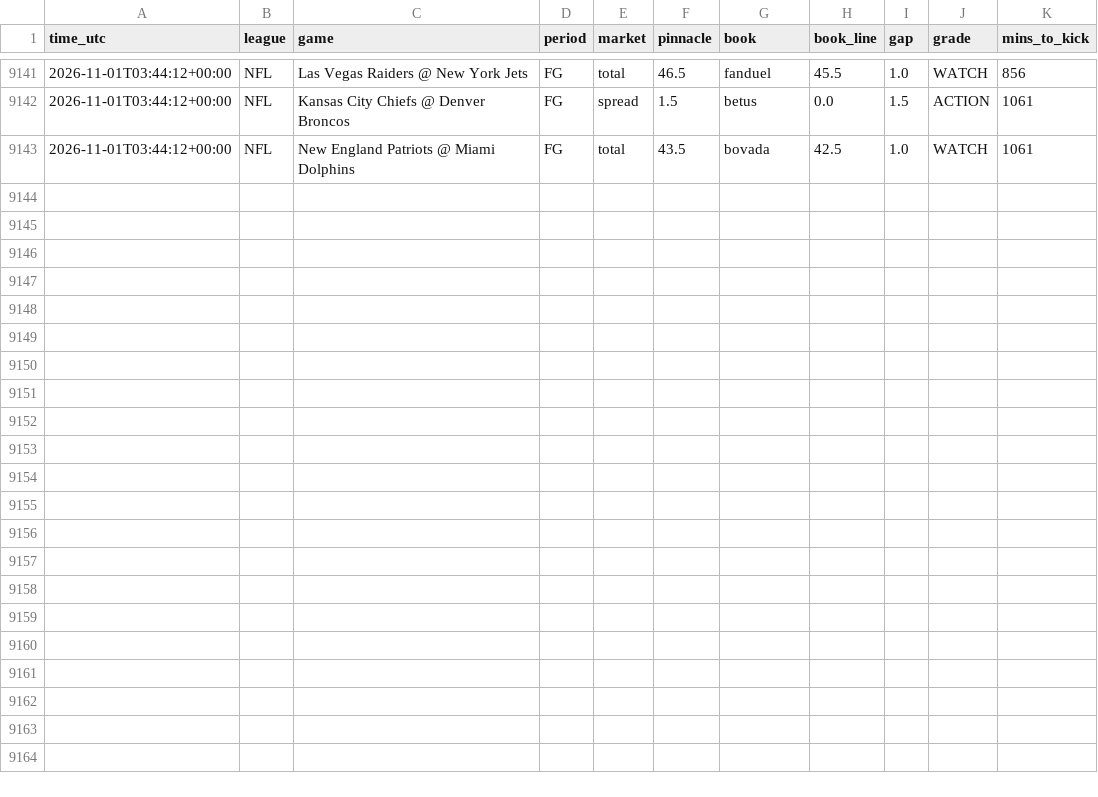
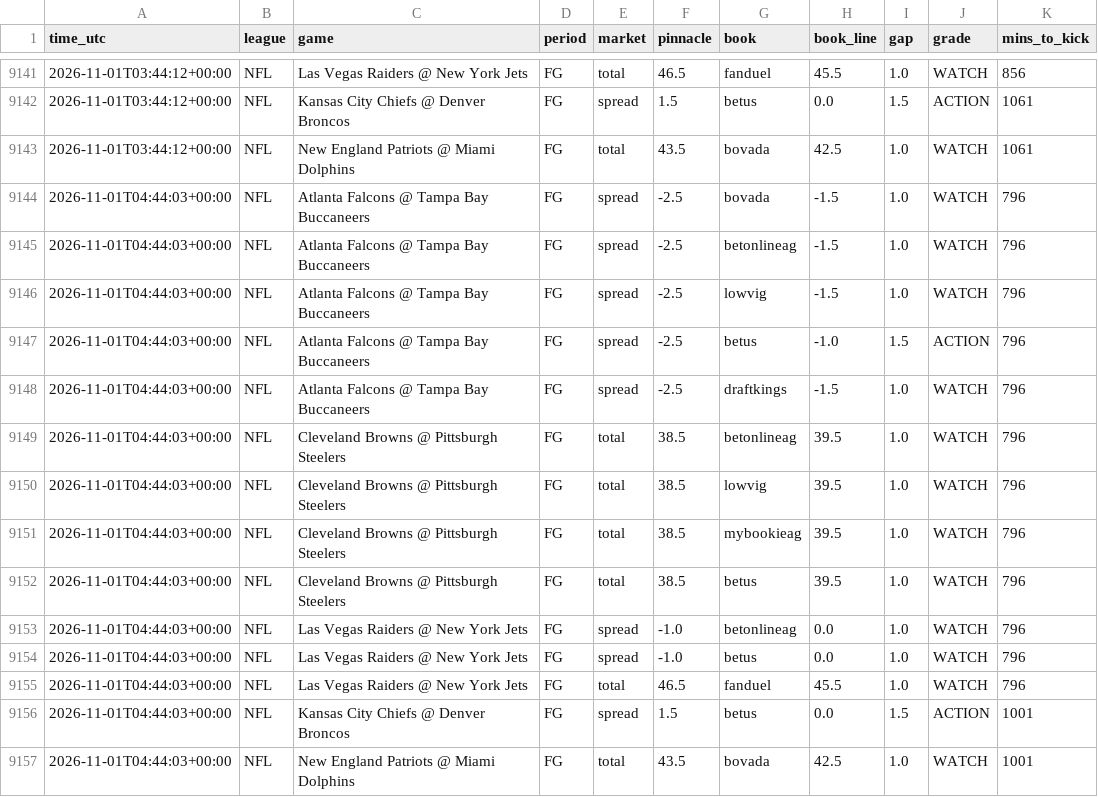
Before and after one commit to vishaluttam-spec/ev-stack-scanner, a CSV file: data/signals.csv, drawn as a sheet; only a part is shown, gaps mark what is left out.

```diff
--- a/data/signals.csv
+++ b/data/signals.csv
@@ -9143 +9143,15 @@ time_utc,league,game,period,market,pinnacle,book,book_line,gap,grade,mins_to_kic
 2026-11-01T03:44:12+00:00,NFL,New England Patriots @ Miami Dolphins,FG,total,43.5,bovada,42.5,1.0,WATCH,1061
+2026-11-01T04:44:03+00:00,NFL,Atlanta Falcons @ Tampa Bay Buccaneers,FG,spread,-2.5,bovada,-1.5,1.0,WATCH,796
+2026-11-01T04:44:03+00:00,NFL,Atlanta Falcons @ Tampa Bay Buccaneers,FG,spread,-2.5,betonlineag,-1.5,1.0,WATCH,796
+2026-11-01T04:44:03+00:00,NFL,Atlanta Falcons @ Tampa Bay Buccaneers,FG,spread,-2.5,lowvig,-1.5,1.0,WATCH,796
+2026-11-01T04:44:03+00:00,NFL,Atlanta Falcons @ Tampa Bay Buccaneers,FG,spread,-2.5,betus,-1.0,1.5,ACTION,796
+2026-11-01T04:44:03+00:00,NFL,Atlanta Falcons @ Tampa Bay Buccaneers,FG,spread,-2.5,draftkings,-1.5,1.0,WATCH,796
+2026-11-01T04:44:03+00:00,NFL,Cleveland Browns @ Pittsburgh Steelers,FG,total,38.5,betonlineag,39.5,1.0,WATCH,796
+2026-11-01T04:44:03+00:00,NFL,Cleveland Browns @ Pittsburgh Steelers,FG,total,38.5,lowvig,39.5,1.0,WATCH,796
+2026-11-01T04:44:03+00:00,NFL,Cleveland Browns @ Pittsburgh Steelers,FG,total,38.5,mybookieag,39.5,1.0,WATCH,796
+2026-11-01T04:44:03+00:00,NFL,Cleveland Browns @ Pittsburgh Steelers,FG,total,38.5,betus,39.5,1.0,WATCH,796
+2026-11-01T04:44:03+00:00,NFL,Las Vegas Raiders @ New York Jets,FG,spread,-1.0,betonlineag,0.0,1.0,WATCH,796
+2026-11-01T04:44:03+00:00,NFL,Las Vegas Raiders @ New York Jets,FG,spread,-1.0,betus,0.0,1.0,WATCH,796
+2026-11-01T04:44:03+00:00,NFL,Las Vegas Raiders @ New York Jets,FG,total,46.5,fanduel,45.5,1.0,WATCH,796
+2026-11-01T04:44:03+00:00,NFL,Kansas City Chiefs @ Denver Broncos,FG,spread,1.5,betus,0.0,1.5,ACTION,1001
+2026-11-01T04:44:03+00:00,NFL,New England Patriots @ Miami Dolphins,FG,total,43.5,bovada,42.5,1.0,WATCH,1001
```
Also changed, not shown: 2 other files.
